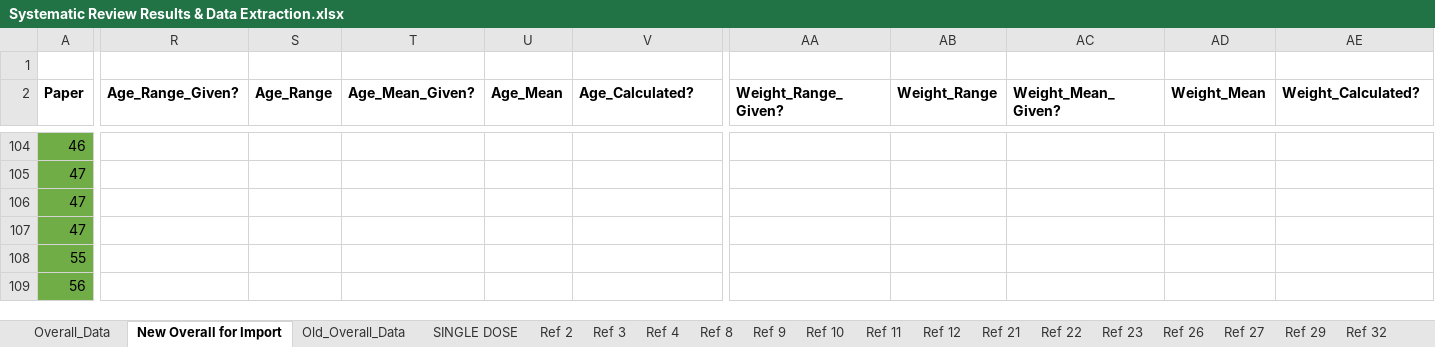
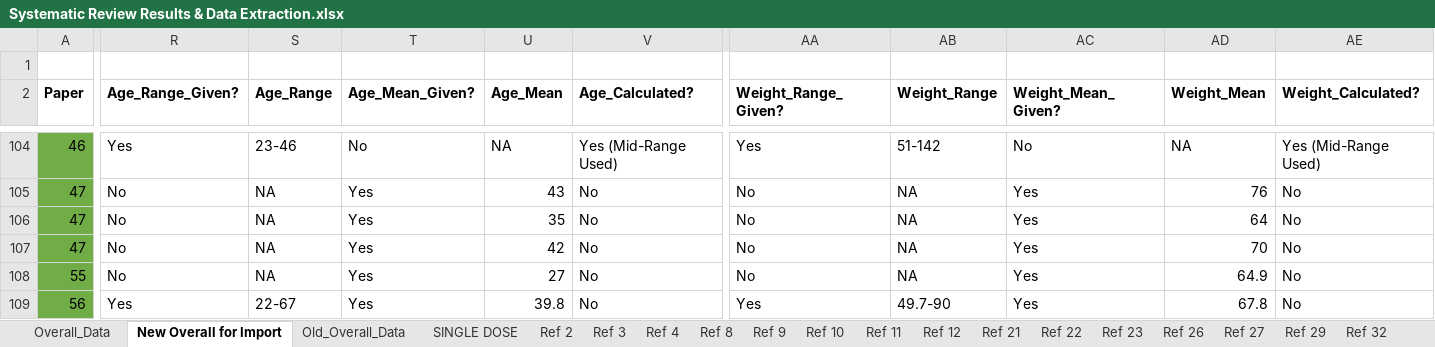
Before and after one commit to cwhittaker1000/albendazole_pk, an Excel workbook: Data/Systematic Review Results & Data Extraction.xlsx, sheet New Overall for Import, drawn as a sheet; only a part is shown, gaps mark what is left out; values as stored, in another font and other column widths than the file's, no borders; the diff covers the shown part only; the diff names each change by its address in the sheet, - before the commit and + after, or states it on an @@ line.

```diff
--- a/Data/Systematic Review Results & Data Extraction.xlsx (sheet New Overall for Import)
+++ b/Data/Systematic Review Results & Data Extraction.xlsx (sheet New Overall for Import)
-R104 (Age_Range_Given?): (empty)
+R104 (Age_Range_Given?): Yes
-S104 (Age_Range): (empty)
+S104 (Age_Range): 23-46
-T104 (Age_Mean_Given?): (empty)
+T104 (Age_Mean_Given?): No
-U104 (Age_Mean): (empty)
+U104 (Age_Mean): NA
-V104 (Age_Calculated?): (empty)
+V104 (Age_Calculated?): Yes (Mid-Range Used)
-AA104 (Weight_Range_Given?): (empty)
+AA104 (Weight_Range_Given?): Yes
-AB104 (Weight_Range): (empty)
+AB104 (Weight_Range): 51-142
-AC104 (Weight_Mean_Given?): (empty)
+AC104 (Weight_Mean_Given?): No
-AD104 (Weight_Mean): (empty)
+AD104 (Weight_Mean): NA
-AE104 (Weight_Calculated?): (empty)
+AE104 (Weight_Calculated?): Yes (Mid-Range Used)
-R105:R108 (Age_Range_Given?): (empty)
+R105:R108 (Age_Range_Given?): No
-S105:S108 (Age_Range): (empty)
+S105:S108 (Age_Range): NA
-T105:T109 (Age_Mean_Given?): (empty)
+T105:T109 (Age_Mean_Given?): Yes
-U105 (Age_Mean): (empty)
+U105 (Age_Mean): 43
-V105:V109 (Age_Calculated?): (empty)
+V105:V109 (Age_Calculated?): No
-AA105:AA108 (Weight_Range_Given?): (empty)
+AA105:AA108 (Weight_Range_Given?): No
-AB105:AB108 (Weight_Range): (empty)
+AB105:AB108 (Weight_Range): NA
-AC105:AC109 (Weight_Mean_Given?): (empty)
+AC105:AC109 (Weight_Mean_Given?): Yes
-AD105 (Weight_Mean): (empty)
+AD105 (Weight_Mean): 76
-AE105:AE109 (Weight_Calculated?): (empty)
+AE105:AE109 (Weight_Calculated?): No
-U106 (Age_Mean): (empty)
+U106 (Age_Mean): 35
-AD106 (Weight_Mean): (empty)
+AD106 (Weight_Mean): 64
-U107 (Age_Mean): (empty)
+U107 (Age_Mean): 42
-AD107 (Weight_Mean): (empty)
+AD107 (Weight_Mean): 70
-U108 (Age_Mean): (empty)
+U108 (Age_Mean): 27
-AD108 (Weight_Mean): (empty)
+AD108 (Weight_Mean): 64.9
-R109 (Age_Range_Given?): (empty)
+R109 (Age_Range_Given?): Yes
-S109 (Age_Range): (empty)
+S109 (Age_Range): 22-67
-U109 (Age_Mean): (empty)
+U109 (Age_Mean): 39.8
-AA109 (Weight_Range_Given?): (empty)
+AA109 (Weight_Range_Given?): Yes
-AB109 (Weight_Range): (empty)
+AB109 (Weight_Range): 49.7-90
-AD109 (Weight_Mean): (empty)
+AD109 (Weight_Mean): 67.8
```
Also changed, not shown: 108 edited cells and cell formats elsewhere in this sheet.
